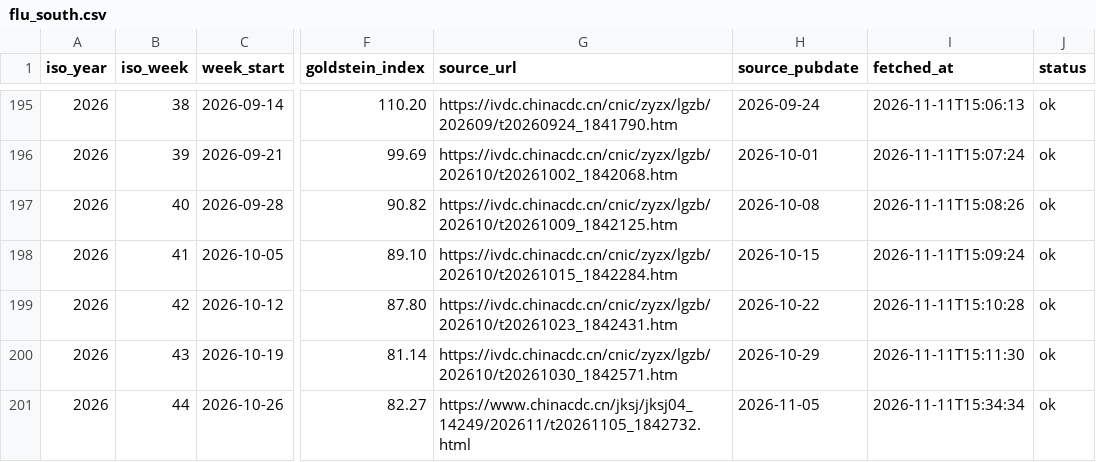
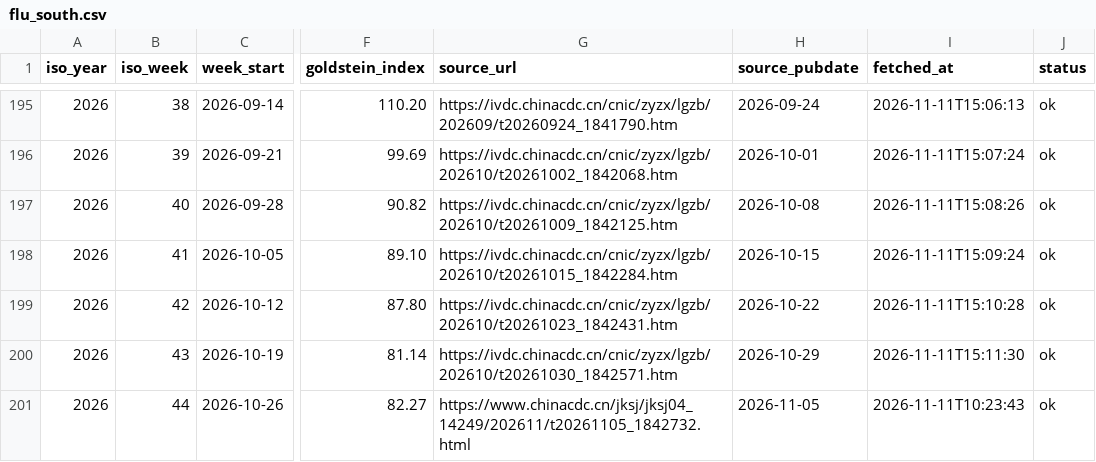
Before and after one commit to Zengwenj/flu-monitor, a CSV file: data/flu_south.csv, drawn as a sheet; only a part is shown, gaps mark what is left out; the diff names each change by its address in the sheet, - before the commit and + after, or states it on an @@ line.

```diff
--- a/data/flu_south.csv
+++ b/data/flu_south.csv
-I201 (fetched_at): 2026-11-11T15:34:34
+I201 (fetched_at): 2026-11-11T10:23:43
```
Also changed, not shown: data/flunet_china.csv, data/sentinel_national_rates.csv, 2 other files.
